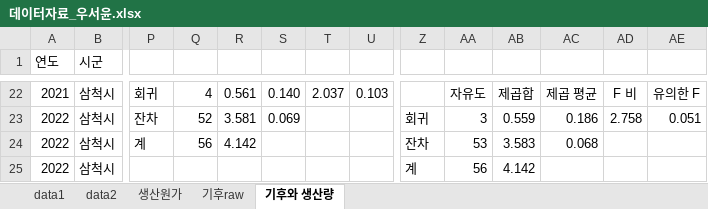
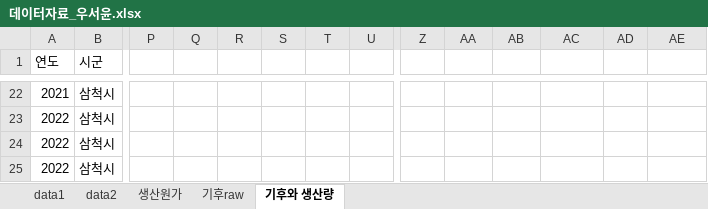
Before and after one commit to gaejarae/HighLandCabbage_Production, an Excel workbook: 데이터자료_우서윤.xlsx, sheet 기후와 생산량, drawn as a sheet; only a part is shown, gaps mark what is left out; values as stored, in another font and other column widths than the file's, no borders; charts and pictures and conditional formats not drawn; the diff covers the shown part only; the diff names each change by its address in the sheet, - before the commit and + after, or states it on an @@ line.

```diff
--- a/데이터자료_우서윤.xlsx (sheet 기후와 생산량)
+++ b/데이터자료_우서윤.xlsx (sheet 기후와 생산량)
-P22: 회귀
+P22: (empty)
-Q22: 4
+Q22: (empty)
-R22: 0.561
+R22: (empty)
-S22: 0.140
+S22: (empty)
-T22: 2.037
+T22: (empty)
-U22: 0.103
+U22: (empty)
-AA22: 자유도
+AA22: (empty)
-AB22: 제곱합
+AB22: (empty)
-AC22: 제곱 평균
+AC22: (empty)
-AD22: F 비
+AD22: (empty)
-AE22: 유의한 F
+AE22: (empty)
-P23: 잔차
+P23: (empty)
-Q23: 52
+Q23: (empty)
-R23: 3.581
+R23: (empty)
-S23: 0.069
+S23: (empty)
-Z23: 회귀
+Z23: (empty)
-AA23: 3
+AA23: (empty)
-AB23: 0.559
+AB23: (empty)
-AC23: 0.186
+AC23: (empty)
-AD23: 2.758
+AD23: (empty)
-AE23: 0.051
+AE23: (empty)
-P24: 계
+P24: (empty)
-Q24: 56
+Q24: (empty)
-R24: 4.142
+R24: (empty)
-Z24: 잔차
+Z24: (empty)
-AA24: 53
+AA24: (empty)
-AB24: 3.583
+AB24: (empty)
-AC24: 0.068
+AC24: (empty)
-Z25: 계
+Z25: (empty)
-AA25: 56
+AA25: (empty)
-AB25: 4.142
+AB25: (empty)
```
Also changed, not shown: 155 edited cells elsewhere in this sheet, charts or pictures, 1 other file.
